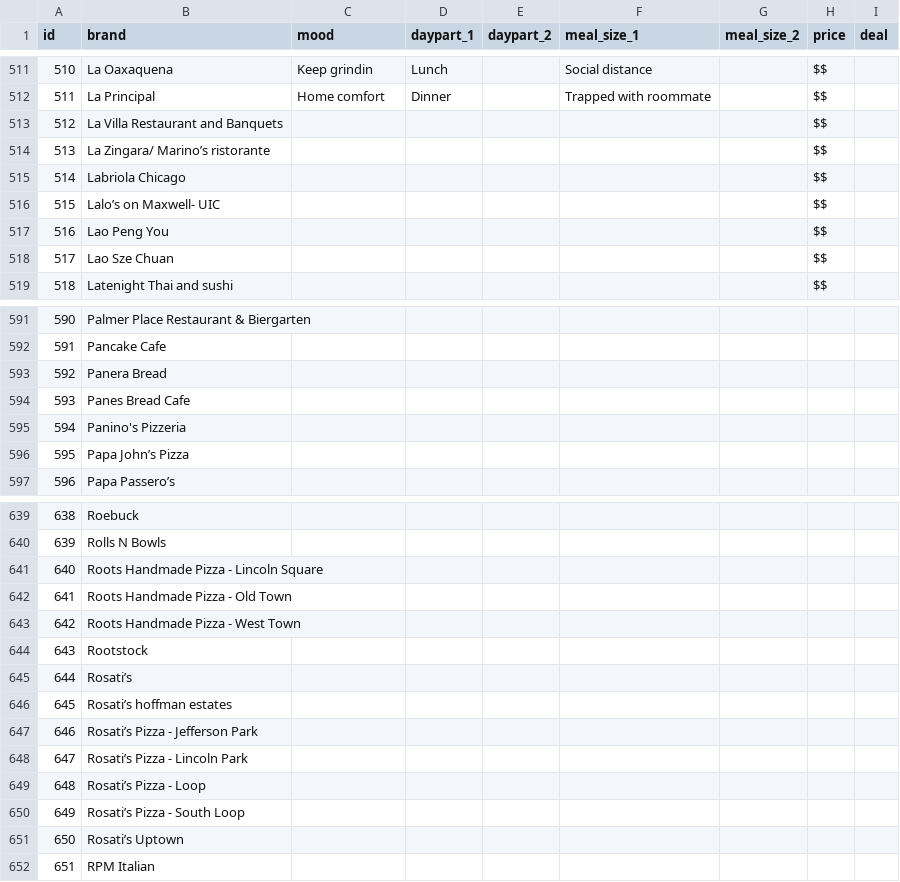
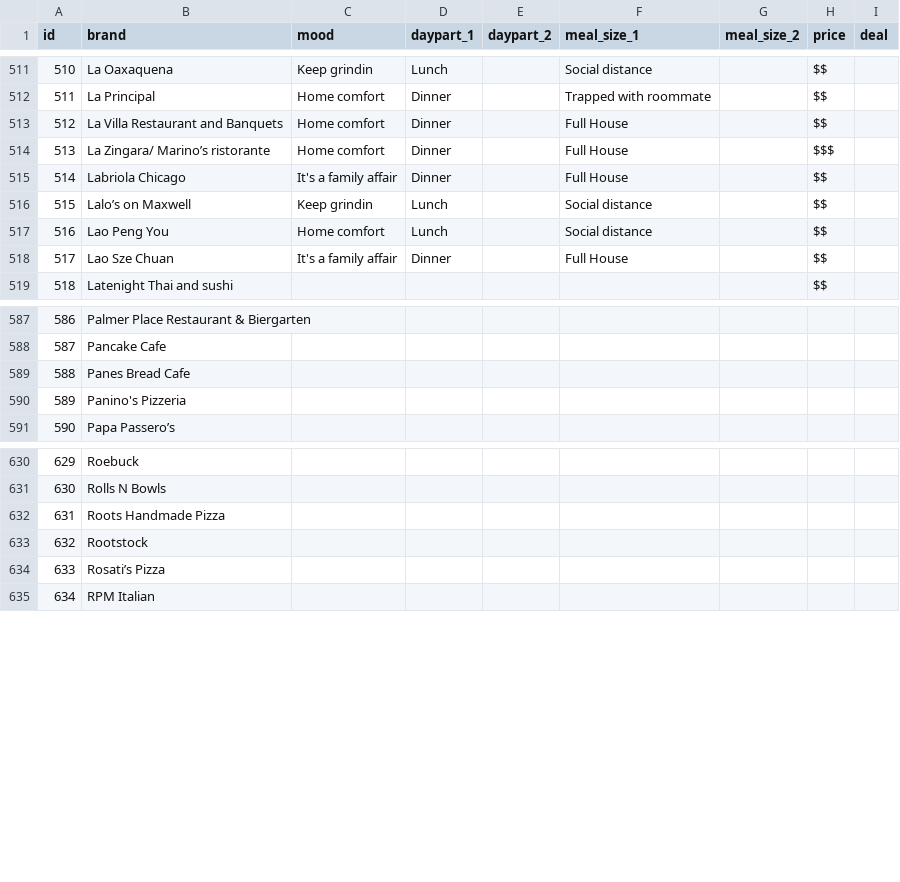
Before and after one commit to kennedytechnology/bikky-covid19, a CSV file: lib/seeds/partners_updates.csv, drawn as a sheet; only a part is shown, gaps mark what is left out; removed rows and columns are numbered as before the commit, all else as after; the diff covers the shown part only; the diff names each change by its address in the sheet, - before the commit and + after, or states it on an @@ line.

```diff
--- a/lib/seeds/partners_updates.csv
+++ b/lib/seeds/partners_updates.csv
-C513:C514 (mood): (empty)
+C513:C514 (mood): Home comfort
-D513:D515 (daypart_1): (empty)
+D513:D515 (daypart_1): Dinner
-F513:F515 (meal_size_1): (empty)
+F513:F515 (meal_size_1): Full House
-H514 (price): $$
+H514 (price): $$$
-C515 (mood): (empty)
+C515 (mood): It's a family affair
-row 516: 515 | Lalo’s on Maxwell- UIC |  |  |  |  |  | $$
+row 516: 515 | Lalo’s on Maxwell | Keep grindin | Lunch |  | Social distance |  | $$
-C517 (mood): (empty)
+C517 (mood): Home comfort
-D517 (daypart_1): (empty)
+D517 (daypart_1): Lunch
-F517 (meal_size_1): (empty)
+F517 (meal_size_1): Social distance
-C518 (mood): (empty)
+C518 (mood): It's a family affair
-D518 (daypart_1): (empty)
+D518 (daypart_1): Dinner
-F518 (meal_size_1): (empty)
+F518 (meal_size_1): Full House
@@ column A (id) renumbered from row 546 down @@
-row 593: 592 | Panera Bread
-row 596: 595 | Papa John’s Pizza
-B632 (brand): Roots Handmade Pizza - Lincoln Square
+B632 (brand): Roots Handmade Pizza
-row 642: 641 | Roots Handmade Pizza - Old Town
-row 643: 642 | Roots Handmade Pizza - West Town
-B634 (brand): Rosati’s
+B634 (brand): Rosati’s Pizza
-row 646: 645 | Rosati’s hoffman estates
-row 647: 646 | Rosati’s Pizza - Jefferson Park
-row 648: 647 | Rosati’s Pizza - Lincoln Park
-row 649: 648 | Rosati’s Pizza - Loop
-row 650: 649 | Rosati’s Pizza - South Loop
-row 651: 650 | Rosati’s Uptown
```
Also changed, not shown: 1 added row, 17 removed rows and 32 edited cells elsewhere in this file, lib/seeds/restaurants_updates.csv, 1 other file.
